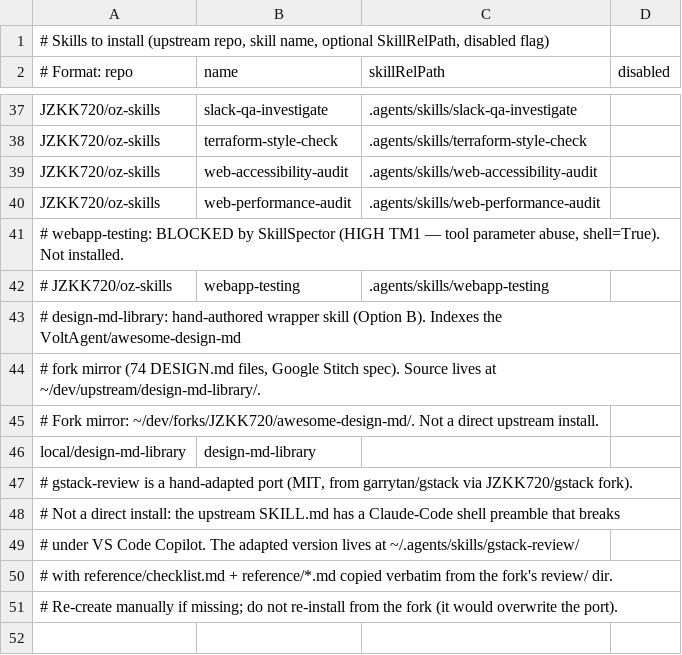
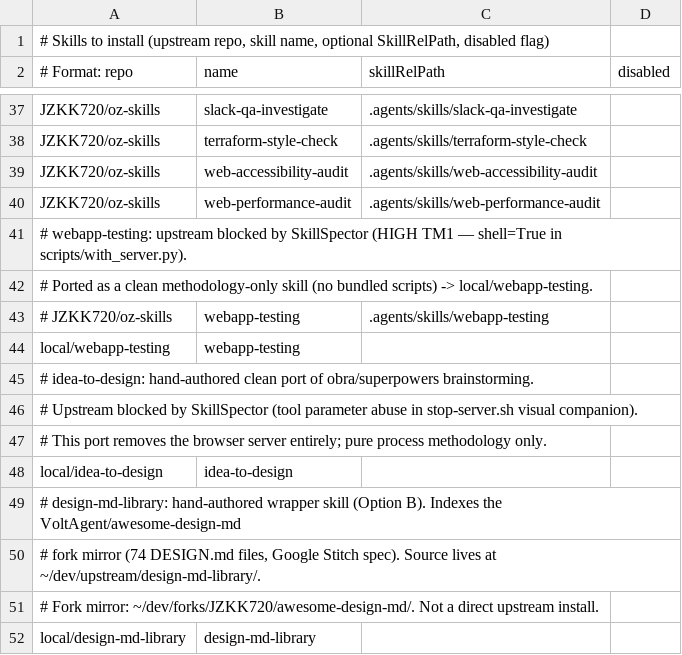
Before and after one commit to JZKK720/cubecloud-skillsboundle-setup, a CSV file: setup/skills-list.csv, drawn as a sheet; only a part is shown, gaps mark what is left out; the shorter side is filled out with more unchanged rows.

Commit message:
Add clean ports of SkillSpector-blocked skills (idea-to-design, webapp-testing)
Two blocked skills had solid methodologies buried under unsafe implementations.
Ported them as methodology-only SKILL.md files with no scripts, no shells, no
browser servers, no cookie reading. Both pass SkillSpector with exit 0.

- idea-to-design: port of obra/superpowers brainstorming (blocked for tool
  parameter abuse in stop-server.sh). Removes the visual companion browser
  server entirely; preserves the collaborative design dialogue, hard gate,
  spec self-review, user review gate, and transition to writing-plans.
- webapp-testing: port of JZKK720/oz-skills webapp-testing (blocked for
  shell=True in scripts/with_server.py:69). Removes all bundled scripts;
  preserves the reconnaissance-then-action pattern and static-vs-dynamic
  decision tree. Agent writes native Playwright or uses browser MCP tools.

Updated README (62 -> 64 skills), SETUP_GUIDE blocked-skills table (now shows
clean port availability), and skills-list.csv.

```diff
--- a/setup/skills-list.csv
+++ b/setup/skills-list.csv
@@ -40,4 +40,10 @@ JZKK720/oz-skills|web-accessibility-audit|.agents/skills/web-accessibility-audit
 JZKK720/oz-skills|web-performance-audit|.agents/skills/web-performance-audit|
-# webapp-testing: BLOCKED by SkillSpector (HIGH TM1 — tool parameter abuse, shell=True). Not installed.
+# webapp-testing: upstream blocked by SkillSpector (HIGH TM1 — shell=True in scripts/with_server.py).
+# Ported as a clean methodology-only skill (no bundled scripts) -> local/webapp-testing.
 # JZKK720/oz-skills|webapp-testing|.agents/skills/webapp-testing|
+local/webapp-testing|webapp-testing||
+# idea-to-design: hand-authored clean port of obra/superpowers brainstorming.
+# Upstream blocked by SkillSpector (tool parameter abuse in stop-server.sh visual companion).
+# This port removes the browser server entirely; pure process methodology only.
+local/idea-to-design|idea-to-design||
 # design-md-library: hand-authored wrapper skill (Option B). Indexes the VoltAgent/awesome-design-md
```
Also changed, not shown: 5 other files.
